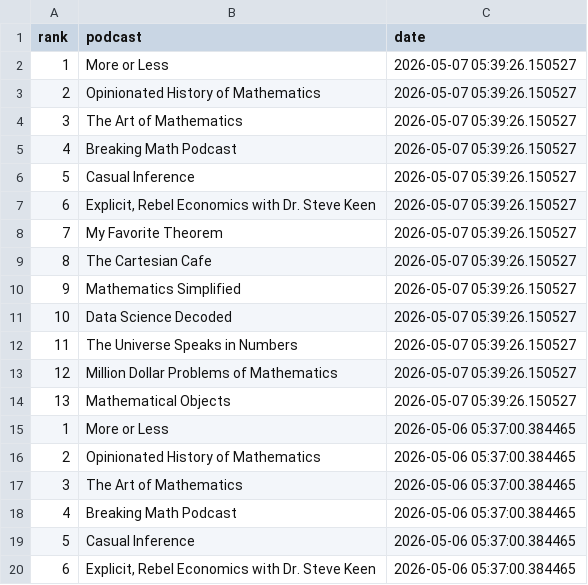
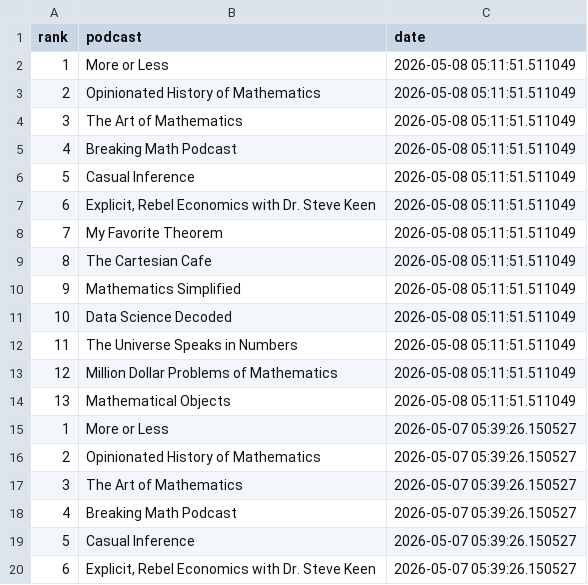
Before and after one commit to LucyMcGowan/math-podcast-rankings, a CSV file: podcast_rankings.csv, drawn as a sheet; only a part is shown; the shorter side is filled out with more unchanged rows.

```diff
--- a/podcast_rankings.csv
+++ b/podcast_rankings.csv
@@ -1,2 +1,15 @@
 "rank","podcast","date"
+1,"More or Less",2026-05-08 05:11:51.511049
+2,"Opinionated History of Mathematics",2026-05-08 05:11:51.511049
+3,"The Art of Mathematics",2026-05-08 05:11:51.511049
+4,"Breaking Math Podcast",2026-05-08 05:11:51.511049
+5,"Casual Inference",2026-05-08 05:11:51.511049
+6,"Explicit, Rebel Economics with Dr. Steve Keen",2026-05-08 05:11:51.511049
+7,"My Favorite Theorem",2026-05-08 05:11:51.511049
+8,"The Cartesian Cafe",2026-05-08 05:11:51.511049
+9,"Mathematics Simplified",2026-05-08 05:11:51.511049
+10,"Data Science Decoded",2026-05-08 05:11:51.511049
+11,"The Universe Speaks in Numbers",2026-05-08 05:11:51.511049
+12,"Million Dollar Problems of Mathematics",2026-05-08 05:11:51.511049
+13,"Mathematical Objects",2026-05-08 05:11:51.511049
 1,"More or Less",2026-05-07 05:39:26.150527
```
Also changed, not shown: 1 other file.
